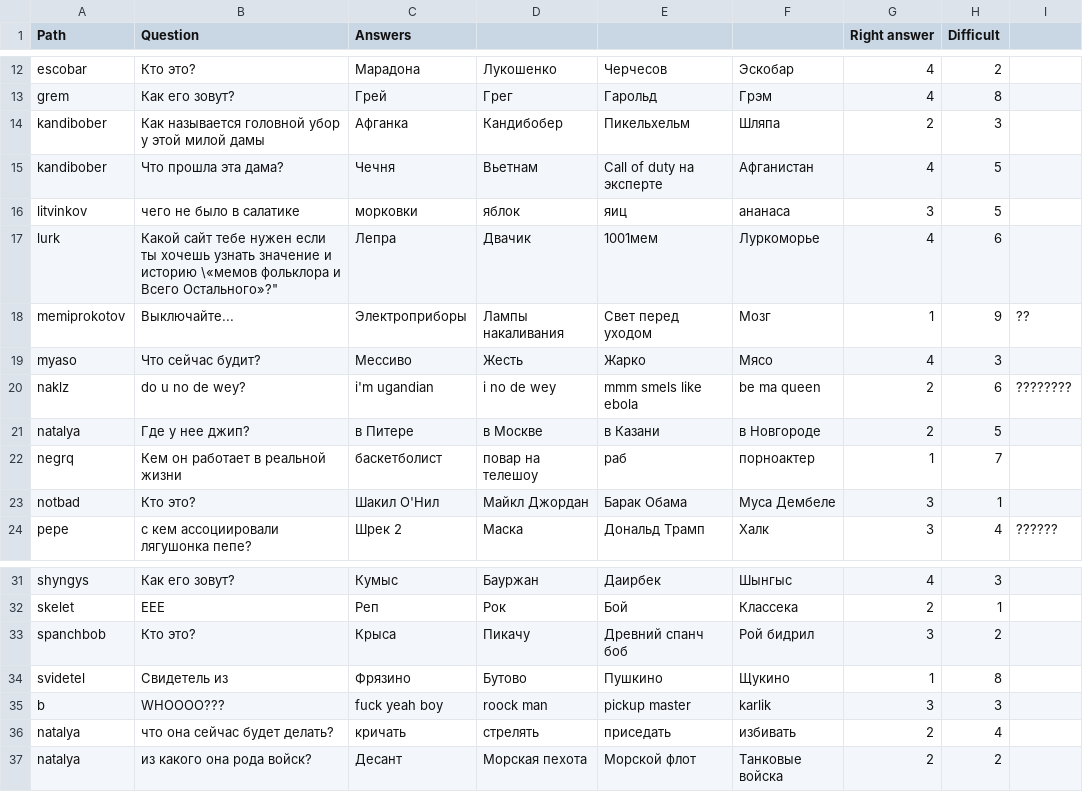
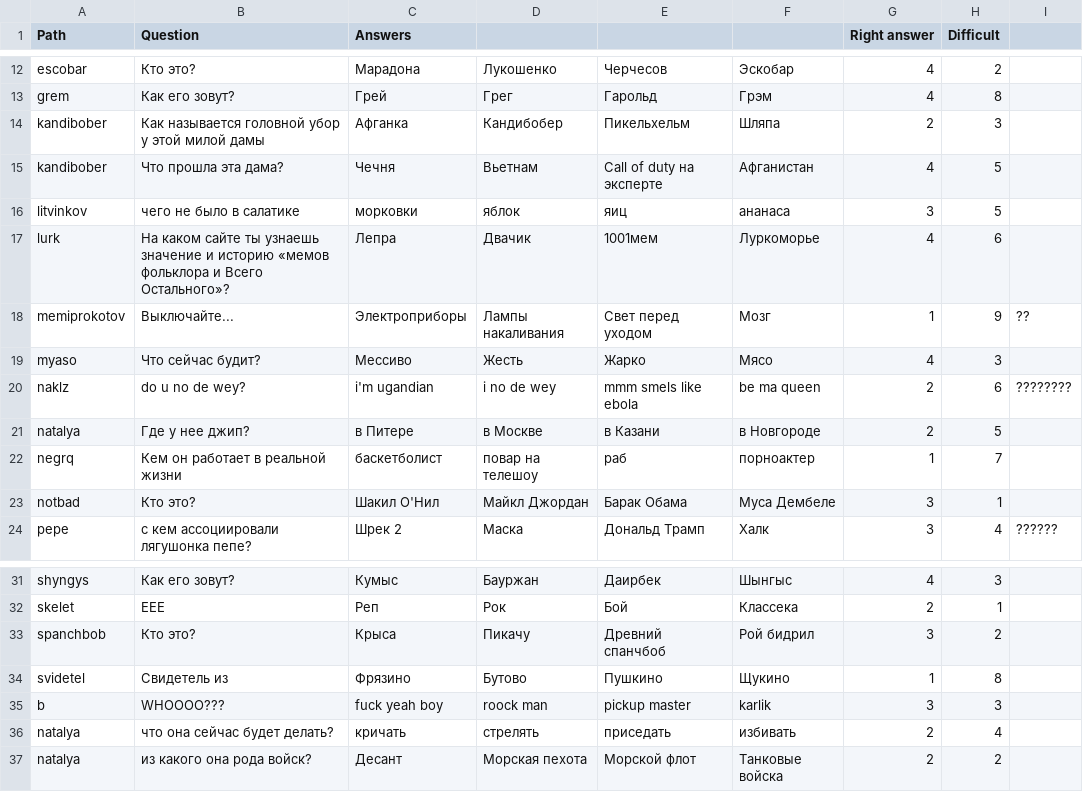
Before and after one commit to valbert29/SummerPractice2018, a CSV file: app/src/main/assets/questions.csv, drawn as a sheet; only a part is shown, gaps mark what is left out.

```diff
--- a/app/src/main/assets/questions.csv
+++ b/app/src/main/assets/questions.csv
@@ -16,3 +16,3 @@ kandibober,Что прошла эта дама?,Чечня,Вьетнам,Call o
 litvinkov,чего не было в салатике,морковки,яблок,яиц,ананаса,3,5,
-lurk,Какой сайт тебе нужен если ты хочешь  узнать значение и историю \«мемов фольклора и Всего Остального»?",Лепра,Двачик,1001мем,Луркоморье,4,6,
+lurk,На каком сайте ты узнаешь значение и историю «мемов фольклора и Всего Остального»?,Лепра,Двачик,1001мем,Луркоморье,4,6,
 memiprokotov,Выключайте...,Электроприборы,Лампы накаливания,Свет перед уходом,Мозг,1,9,??
@@ -32,3 +32,3 @@ shyngys,Как его зовут?,Кумыс,Бауржан,Даирбек,Шы
 skelet,EEE,Реп,Рок,Бой,Классека,2,1,
-spanchbob,Кто это?,Крыса,Пикачу,Древний спанч боб,Рой бидрил,3,2,
+spanchbob,Кто это?,Крыса,Пикачу,Древний спанчбоб,Рой бидрил,3,2,
 svidetel,Свидетель из,Фрязино,Бутово,Пушкино,Щукино,1,8,
```
Also changed, not shown: 1 other file.
